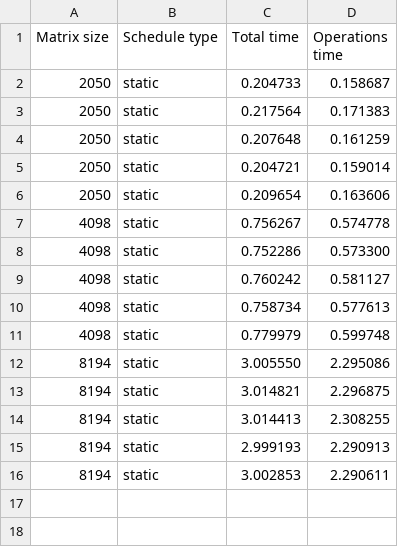
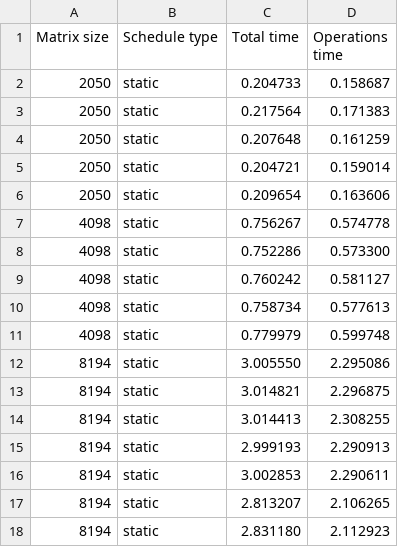
Before and after one commit to benkirk/GS-OpenMP, a CSV file: results.csv, drawn as a sheet; the diff names each change by its address in the sheet, - before the commit and + after, or states it on an @@ line.

```diff
--- a/results.csv
+++ b/results.csv
+row 17: 8194 | static | 2.813207 | 2.106265
+row 18: 8194 | static | 2.831180 | 2.112923
```
Also changed, not shown: 2 other files.
